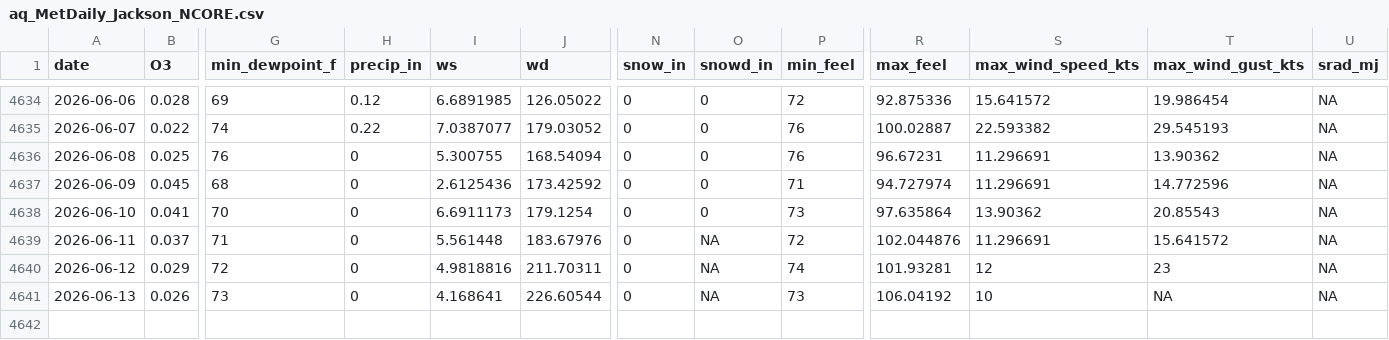
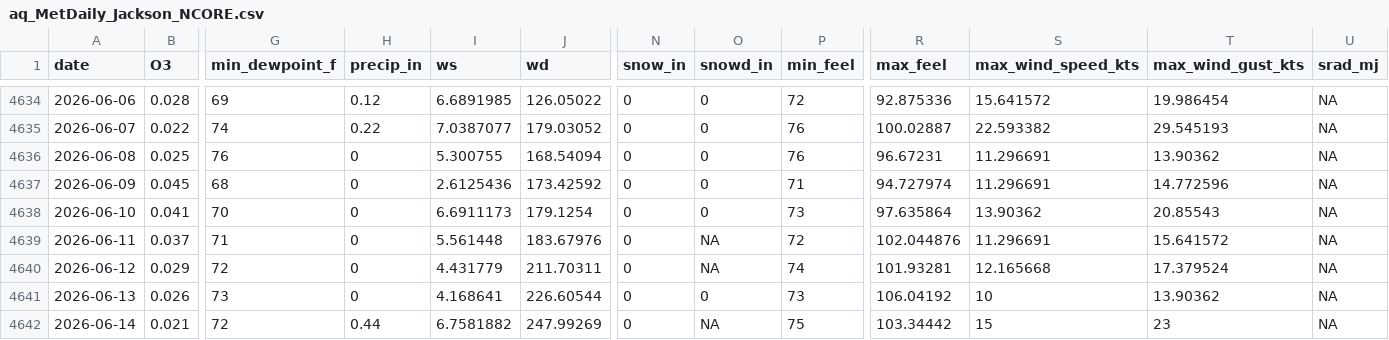
Before and after one commit to Cuevman81/ms-ozone-forecast, a CSV file: r-pipeline/aq_MetDaily_Jackson_NCORE.csv, drawn as a sheet; only a part is shown, gaps mark what is left out; rows hold the shown columns only; the diff names each change by its address in the sheet, - before the commit and + after, or states it on an @@ line.

```diff
--- a/r-pipeline/aq_MetDaily_Jackson_NCORE.csv
+++ b/r-pipeline/aq_MetDaily_Jackson_NCORE.csv
-I4640 (ws): 4.9818816
+I4640 (ws): 4.431779
-S4640 (max_wind_speed_kts): 12
+S4640 (max_wind_speed_kts): 12.165668
-T4640 (max_wind_gust_kts): 23
+T4640 (max_wind_gust_kts): 17.379524
-O4641 (snowd_in): NA
+O4641 (snowd_in): 0
-T4641 (max_wind_gust_kts): NA
+T4641 (max_wind_gust_kts): 13.90362
+row 4642: 2026-06-14 | 0.021 | 72 | 0.44 | 6.7581882 | 247.99269 | 0 | NA | 75 | 103.34442 | 15 | 23 | NA
```
Also changed, not shown: r-pipeline/aq_MetDaily_Gulfport.csv, r-pipeline/aq_MetDaily_Hinds_CC.csv, 40 other files.
